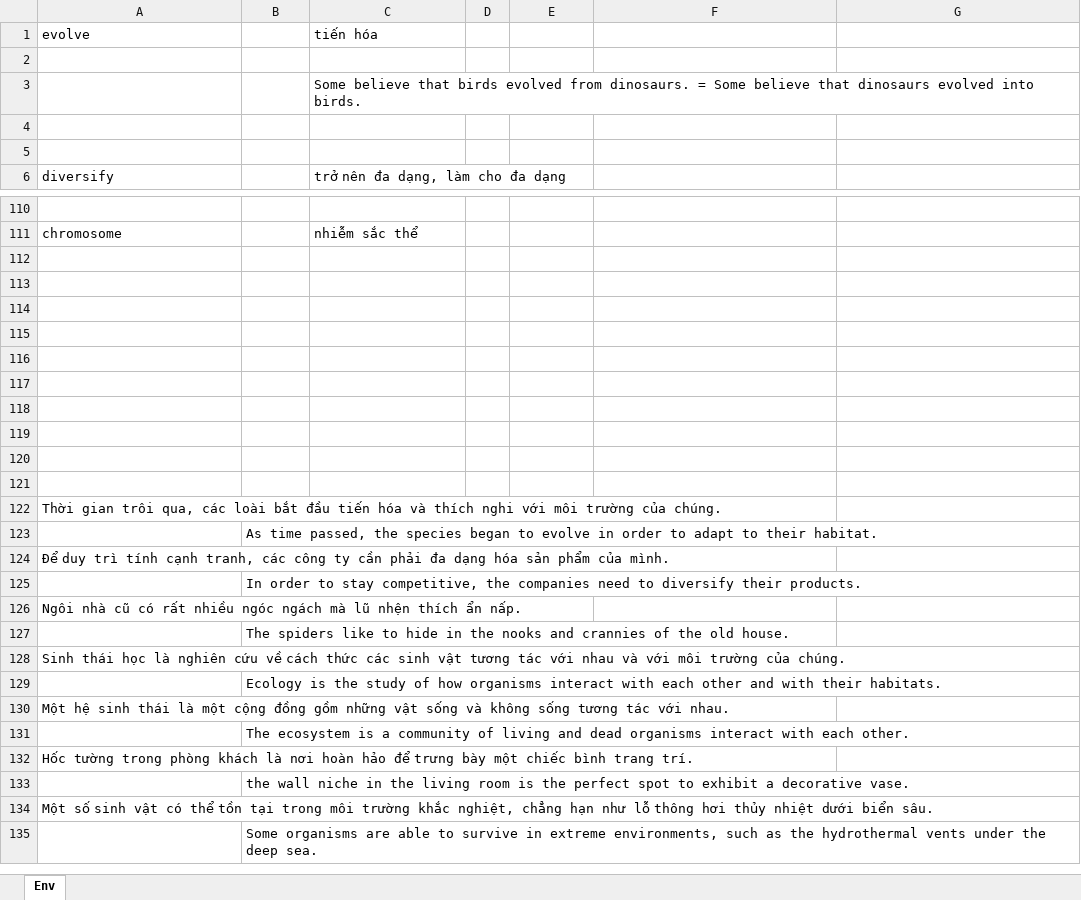
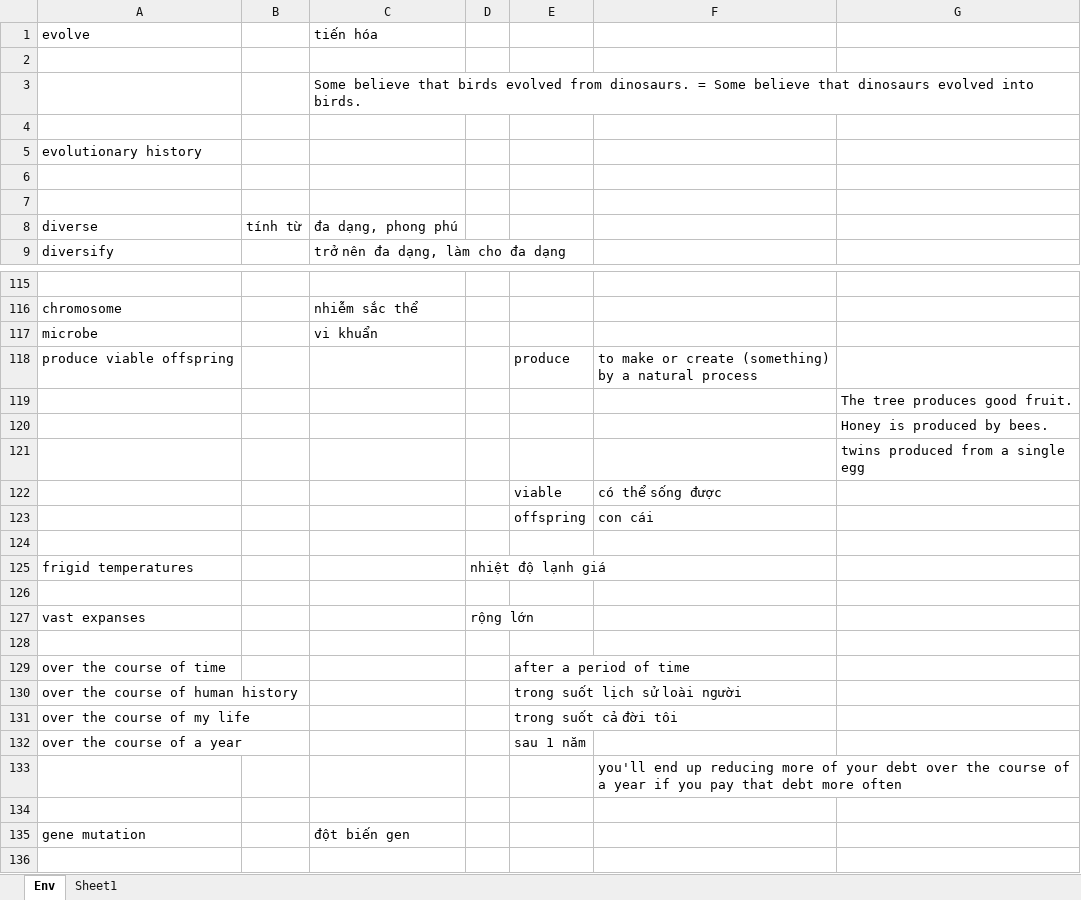
Before and after one commit to thaidh-dev/Engrisk, an Excel workbook: Ielts fighter/Pre/Reading.xlsm, sheet Env, drawn as a sheet; only a part is shown, gaps mark what is left out; the shorter side is filled out with more unchanged rows; values as stored, in another font and other column widths than the file's, no borders; charts and pictures not drawn; addresses are those after the commit; the diff covers the shown part only; the diff names each change by its address in the sheet, - before the commit and + after, or states it on an @@ line.

```diff
--- a/Ielts fighter/Pre/Reading.xlsm (sheet Env)
+++ b/Ielts fighter/Pre/Reading.xlsm (sheet Env)
+sheet tab: Sheet1
+row 5: evolutionary history
+row 7: (empty)
+row 8: diverse | tính từ | đa dạng, phong phú
+row 117: microbe |  | vi khuẩn
+row 118: produce viable offspring |  |  |  | produce | to make or create (something) by a natural process
+row 119:  |  |  |  |  |  | The tree produces good fruit.
+row 120:  |  |  |  |  |  | Honey is produced by bees.
+row 121:  |  |  |  |  |  | twins produced from a single egg
+row 122:  |  |  |  | viable | có thể sống được
+row 123:  |  |  |  | offspring | con cái
+row 125: frigid temperatures |  |  | nhiệt độ lạnh giá
+row 127: vast expanses |  |  | rộng lớn
+row 129: over the course of time |  |  |  | after a period of time
+row 130: over the course of human history |  |  |  | trong suốt lịch sử loài người
+row 131: over the course of my life |  |  |  | trong suốt cả đời tôi
+row 132: over the course of a year |  |  |  | sau 1 năm
+row 133:  |  |  |  |  | you'll end up reducing more of your debt over the course of a year if you pay that debt more often
-row 135: (empty)
+row 135: gene mutation |  | đột biến gen
```
Also changed, not shown: 56 added rows elsewhere in this sheet, charts or pictures.
